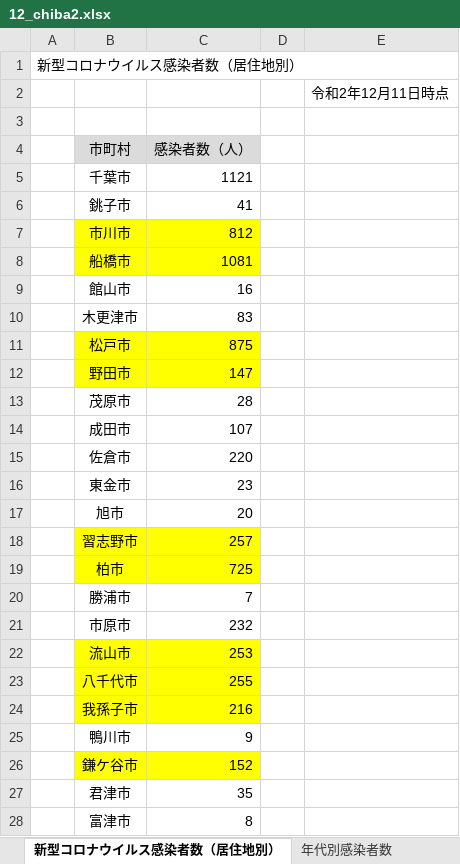
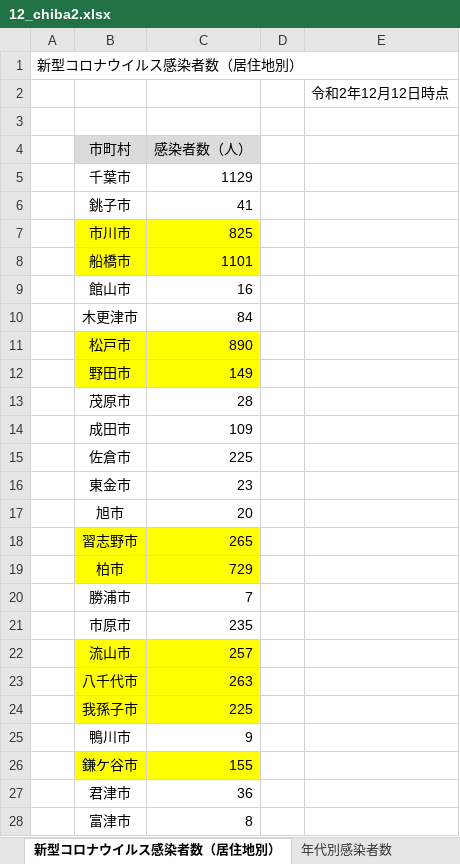
Before and after one commit to CalicoKater/covid-19, an Excel workbook: work/12_chiba2.xlsx, sheet 新型コロナウイルス感染者数（居住地別）, drawn as a sheet; only a part is shown; values as stored, in another font and other column widths than the file's, no borders; the diff covers the shown part only; the diff names each change by its address in the sheet, - before the commit and + after, or states it on an @@ line.

```diff
--- a/work/12_chiba2.xlsx (sheet 新型コロナウイルス感染者数（居住地別）)
+++ b/work/12_chiba2.xlsx (sheet 新型コロナウイルス感染者数（居住地別）)
-E2: 令和2年12月11日時点
+E2: 令和2年12月12日時点
-C5 (感染者数（人）): 1121
+C5 (感染者数（人）): 1129
-C7 (感染者数（人）): 812
+C7 (感染者数（人）): 825
-C8 (感染者数（人）): 1081
+C8 (感染者数（人）): 1101
-C10 (感染者数（人）): 83
+C10 (感染者数（人）): 84
-C11 (感染者数（人）): 875
+C11 (感染者数（人）): 890
-C12 (感染者数（人）): 147
+C12 (感染者数（人）): 149
-C14 (感染者数（人）): 107
+C14 (感染者数（人）): 109
-C15 (感染者数（人）): 220
+C15 (感染者数（人）): 225
-C18 (感染者数（人）): 257
+C18 (感染者数（人）): 265
-C19 (感染者数（人）): 725
+C19 (感染者数（人）): 729
-C21 (感染者数（人）): 232
+C21 (感染者数（人）): 235
-C22 (感染者数（人）): 253
+C22 (感染者数（人）): 257
-C23 (感染者数（人）): 255
+C23 (感染者数（人）): 263
-C24 (感染者数（人）): 216
+C24 (感染者数（人）): 225
-C26 (感染者数（人）): 152
+C26 (感染者数（人）): 155
-C27 (感染者数（人）): 35
+C27 (感染者数（人）): 36
```
Also changed, not shown: 16 edited cells elsewhere in this sheet, sheet 新型コロナウイルス感染者数（累積、公表日別）, sheet 年代別感染者数, sheet 新型コロナウイルス感染者数（検査確定日、公表日、7日間平均）, sheet PCR検査状況, sheet 新型コロナウイルス感染者数（１週間単位増加比）, 9 other files.
